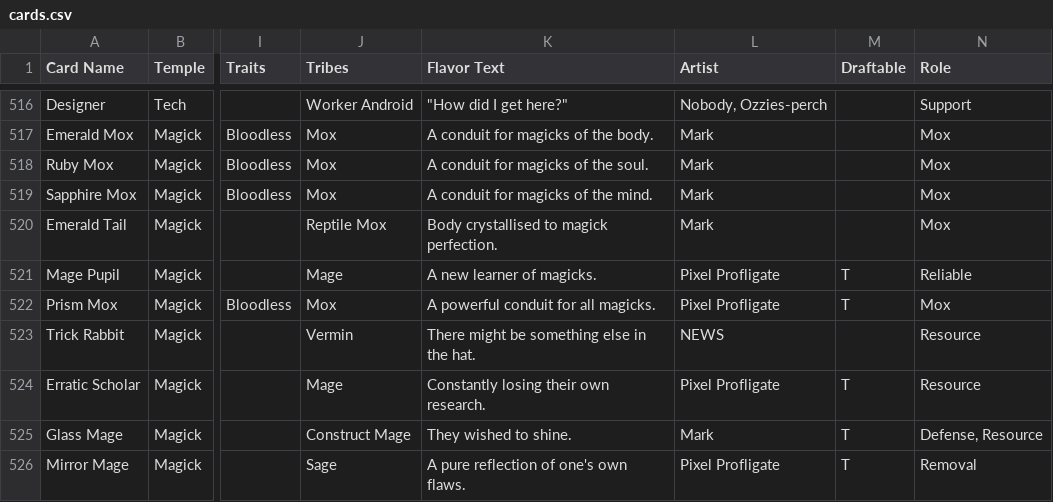
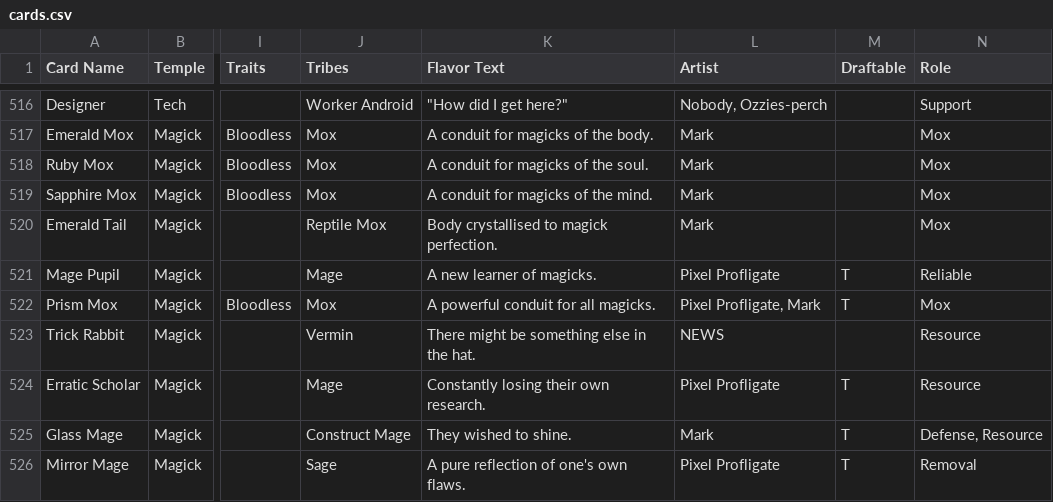
Before and after one commit to Blakeline-was-taken/card-storage, a CSV file: cards.csv, drawn as a sheet; only a part is shown, gaps mark what is left out; the diff names each change by its address in the sheet, - before the commit and + after, or states it on an @@ line.

```diff
--- a/cards.csv
+++ b/cards.csv
-L522 (Artist): Pixel Profligate
+L522 (Artist): Pixel Profligate, Mark
```
Also changed, not shown: 2 other files.
